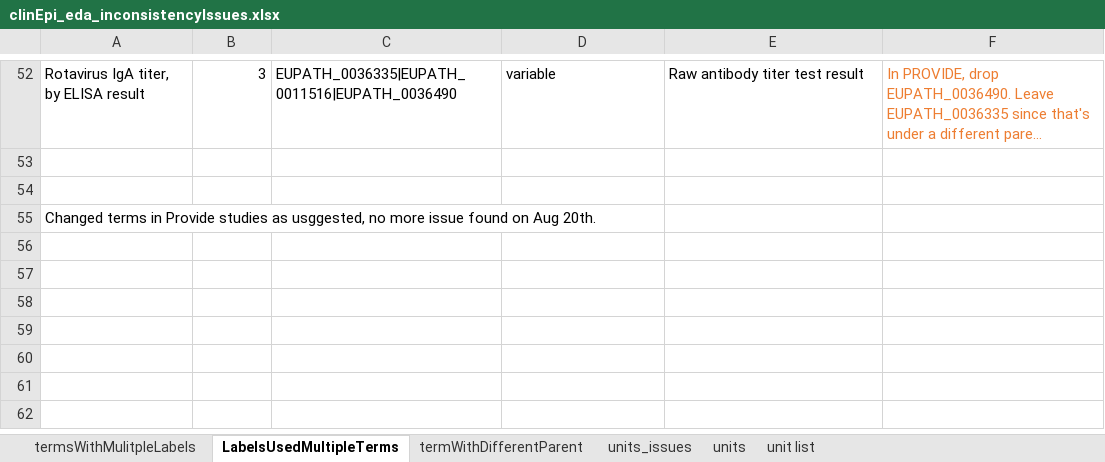
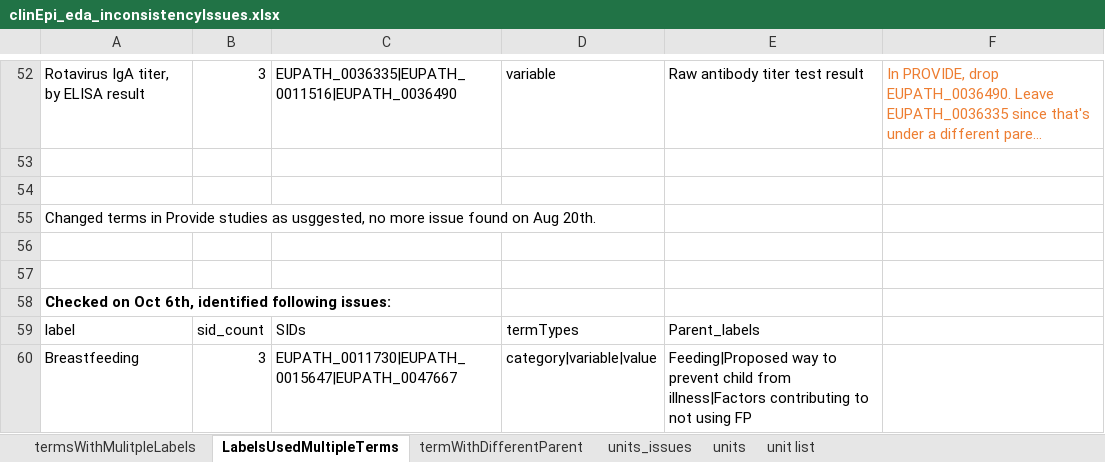
Before and after one commit to VEuPathDB/ApiCommonData, an Excel workbook: Load/ontology/harmonization/clinEpi_eda_inconsistencyIssues.xlsx, sheet LabelsUsedMultipleTerms, drawn as a sheet; only a part is shown, gaps mark what is left out; long unchanged cells end in …; values as stored, in another font and other column widths than the file's, no borders; the diff names each change by its address in the sheet, - before the commit and + after, or states it on an @@ line.

Commit message:
newly identified inconsistent issues in clinEpi

```diff
--- a/Load/ontology/harmonization/clinEpi_eda_inconsistencyIssues.xlsx (sheet LabelsUsedMultipleTerms)
+++ b/Load/ontology/harmonization/clinEpi_eda_inconsistencyIssues.xlsx (sheet LabelsUsedMultipleTerms)
+row 56: (empty)
+row 57: (empty)
+row 58: Checked on Oct 6th, identified following issues:
+row 59: label | sid_count | SIDs | termTypes | Parent_labels
+row 60: Breastfeeding | 3 | EUPATH_0011730|EUPATH_0015647|EUPATH_0047667 | category|variable|value | Feeding|Proposed way to prevent child from illness|Factors contributing to not using FP
```
Also changed, not shown: sheet termsWithMulitpleLabels, sheet units_issues, sheet termWithDifferentParent.
